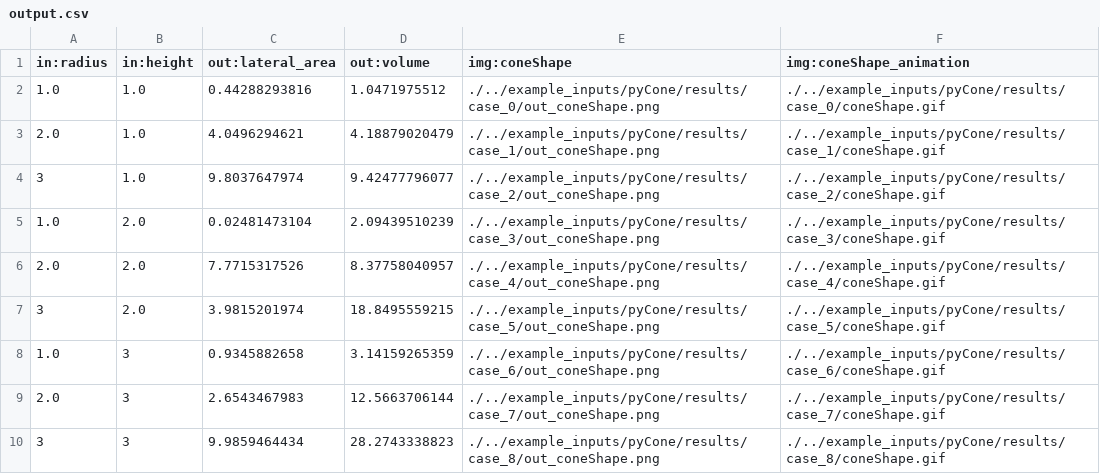
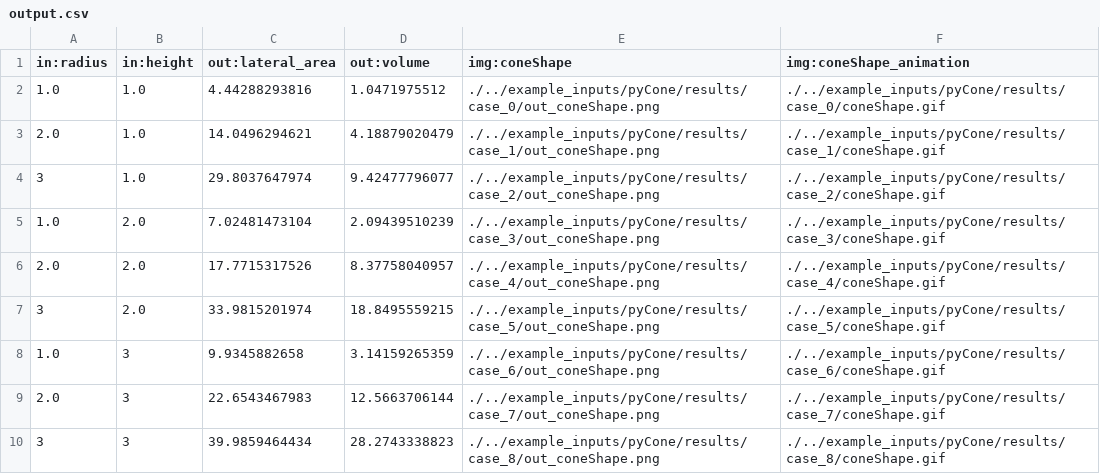
Before and after one commit to parallelworks/designExplorerModules, a CSV file: example_outputs/pyCone/output.csv, drawn as a sheet.

Commit message:
Fix a bug in mexdex for extracting data without flags

```diff
--- a/example_outputs/pyCone/output.csv
+++ b/example_outputs/pyCone/output.csv
@@ -1,10 +1,10 @@
 in:radius,in:height,out:lateral_area,out:volume,img:coneShape,img:coneShape_animation
-1.0,1.0,0.44288293816,1.0471975512,./../example_inputs/pyCone/results/case_0/out_coneShape.png,./../example_inputs/pyCone/results/case_0/coneShape.gif
-2.0,1.0,4.0496294621,4.18879020479,./../example_inputs/pyCone/results/case_1/out_coneShape.png,./../example_inputs/pyCone/results/case_1/coneShape.gif
-3,1.0,9.8037647974,9.42477796077,./../example_inputs/pyCone/results/case_2/out_coneShape.png,./../example_inputs/pyCone/results/case_2/coneShape.gif
-1.0,2.0,0.02481473104,2.09439510239,./../example_inputs/pyCone/results/case_3/out_coneShape.png,./../example_inputs/pyCone/results/case_3/coneShape.gif
-2.0,2.0,7.7715317526,8.37758040957,./../example_inputs/pyCone/results/case_4/out_coneShape.png,./../example_inputs/pyCone/results/case_4/coneShape.gif
-3,2.0,3.9815201974,18.8495559215,./../example_inputs/pyCone/results/case_5/out_coneShape.png,./../example_inputs/pyCone/results/case_5/coneShape.gif
-1.0,3,0.9345882658,3.14159265359,./../example_inputs/pyCone/results/case_6/out_coneShape.png,./../example_inputs/pyCone/results/case_6/coneShape.gif
-2.0,3,2.6543467983,12.5663706144,./../example_inputs/pyCone/results/case_7/out_coneShape.png,./../example_inputs/pyCone/results/case_7/coneShape.gif
-3,3,9.9859464434,28.2743338823,./../example_inputs/pyCone/results/case_8/out_coneShape.png,./../example_inputs/pyCone/results/case_8/coneShape.gif
+1.0,1.0,4.44288293816,1.0471975512,./../example_inputs/pyCone/results/case_0/out_coneShape.png,./../example_inputs/pyCone/results/case_0/coneShape.gif
+2.0,1.0,14.0496294621,4.18879020479,./../example_inputs/pyCone/results/case_1/out_coneShape.png,./../example_inputs/pyCone/results/case_1/coneShape.gif
+3,1.0,29.8037647974,9.42477796077,./../example_inputs/pyCone/results/case_2/out_coneShape.png,./../example_inputs/pyCone/results/case_2/coneShape.gif
+1.0,2.0,7.02481473104,2.09439510239,./../example_inputs/pyCone/results/case_3/out_coneShape.png,./../example_inputs/pyCone/results/case_3/coneShape.gif
+2.0,2.0,17.7715317526,8.37758040957,./../example_inputs/pyCone/results/case_4/out_coneShape.png,./../example_inputs/pyCone/results/case_4/coneShape.gif
+3,2.0,33.9815201974,18.8495559215,./../example_inputs/pyCone/results/case_5/out_coneShape.png,./../example_inputs/pyCone/results/case_5/coneShape.gif
+1.0,3,9.9345882658,3.14159265359,./../example_inputs/pyCone/results/case_6/out_coneShape.png,./../example_inputs/pyCone/results/case_6/coneShape.gif
+2.0,3,22.6543467983,12.5663706144,./../example_inputs/pyCone/results/case_7/out_coneShape.png,./../example_inputs/pyCone/results/case_7/coneShape.gif
+3,3,39.9859464434,28.2743338823,./../example_inputs/pyCone/results/case_8/out_coneShape.png,./../example_inputs/pyCone/results/case_8/coneShape.gif
```
